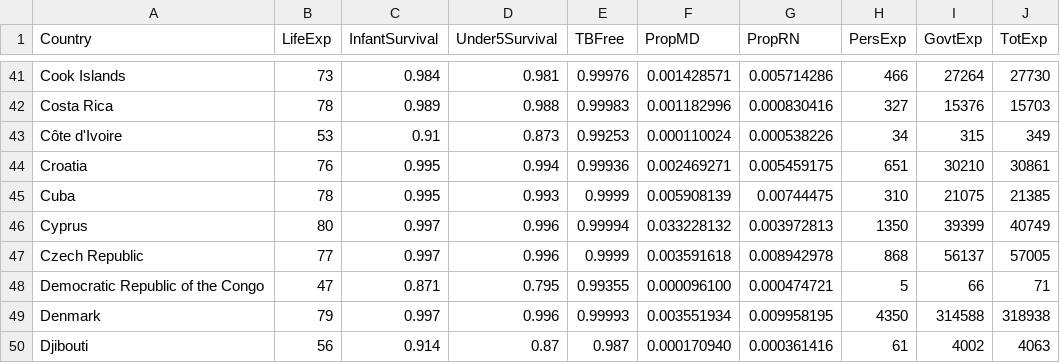
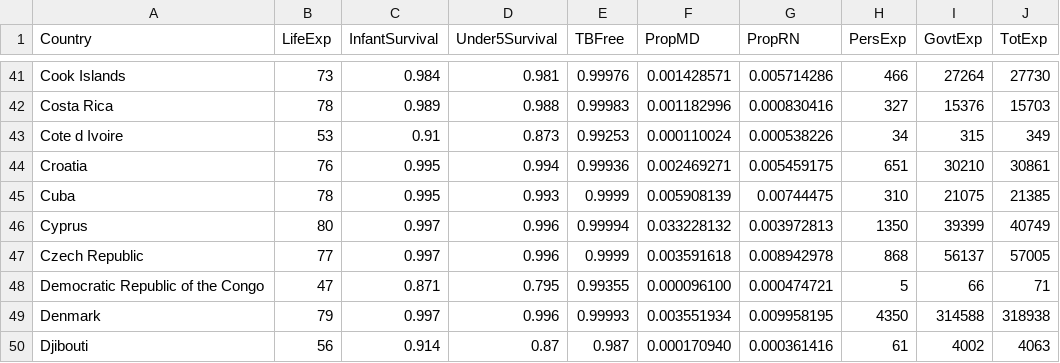
Before and after one commit to nnaemeka-git/global-datasets, a CSV file: who.csv, drawn as a sheet; only a part is shown, gaps mark what is left out; the diff names each change by its address in the sheet, - before the commit and + after, or states it on an @@ line.

Commit message:
Update who.csv

```diff
--- a/who.csv
+++ b/who.csv
-A43 (Country): Côte d'Ivoire
+A43 (Country): Cote d Ivoire
```
